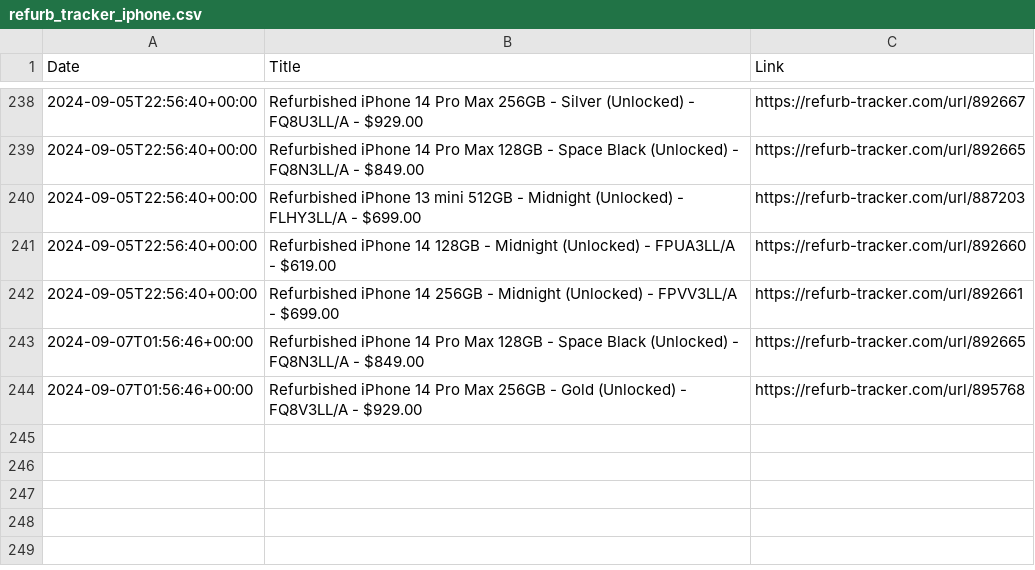
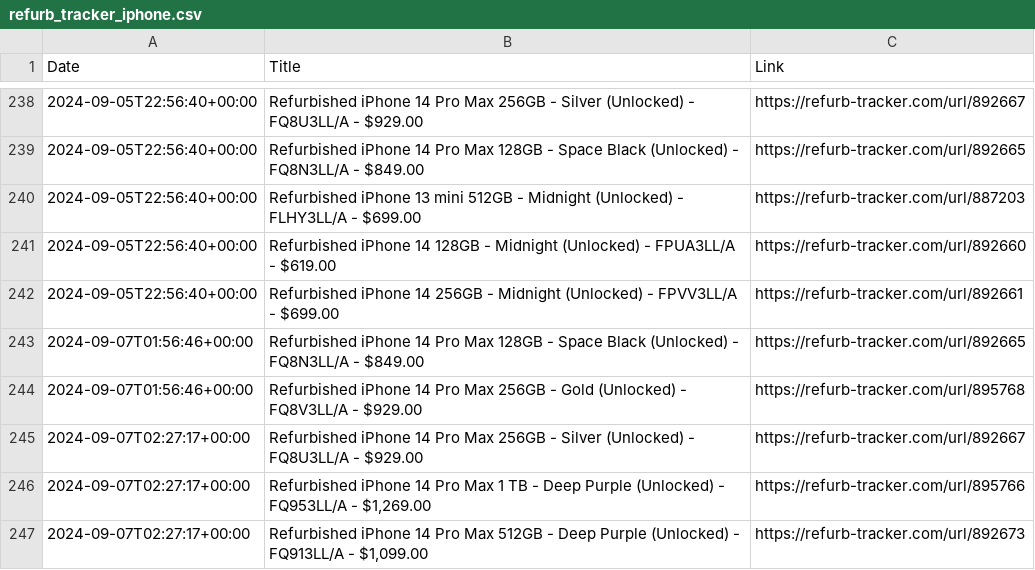
Before and after one commit to felconmar/refurb-tracker-history, a CSV file: data/us/refurb_tracker_iphone.csv, drawn as a sheet; only a part is shown, gaps mark what is left out; the diff names each change by its address in the sheet, - before the commit and + after, or states it on an @@ line.

```diff
--- a/data/us/refurb_tracker_iphone.csv
+++ b/data/us/refurb_tracker_iphone.csv
+row 245: 2024-09-07T02:27:17+00:00 | Refurbished iPhone 14 Pro Max 256GB - Silver (Unlocked) - FQ8U3LL/A - $929.00 | https://refurb-tracker.com/url/892667
+row 246: 2024-09-07T02:27:17+00:00 | Refurbished iPhone 14 Pro Max 1 TB - Deep Purple (Unlocked) - FQ953LL/A - $1,269.00 | https://refurb-tracker.com/url/895766
+row 247: 2024-09-07T02:27:17+00:00 | Refurbished iPhone 14 Pro Max 512GB - Deep Purple (Unlocked) - FQ913LL/A - $1,099.00 | https://refurb-tracker.com/url/892673
```
Also changed, not shown: 1 other file.
